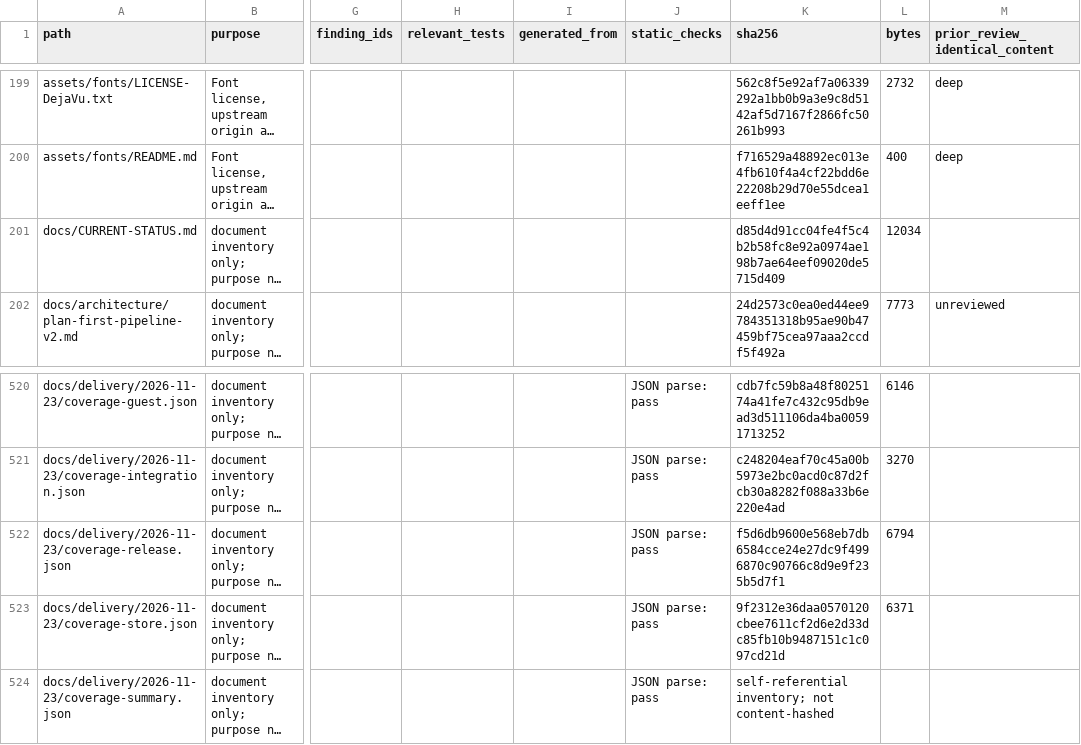
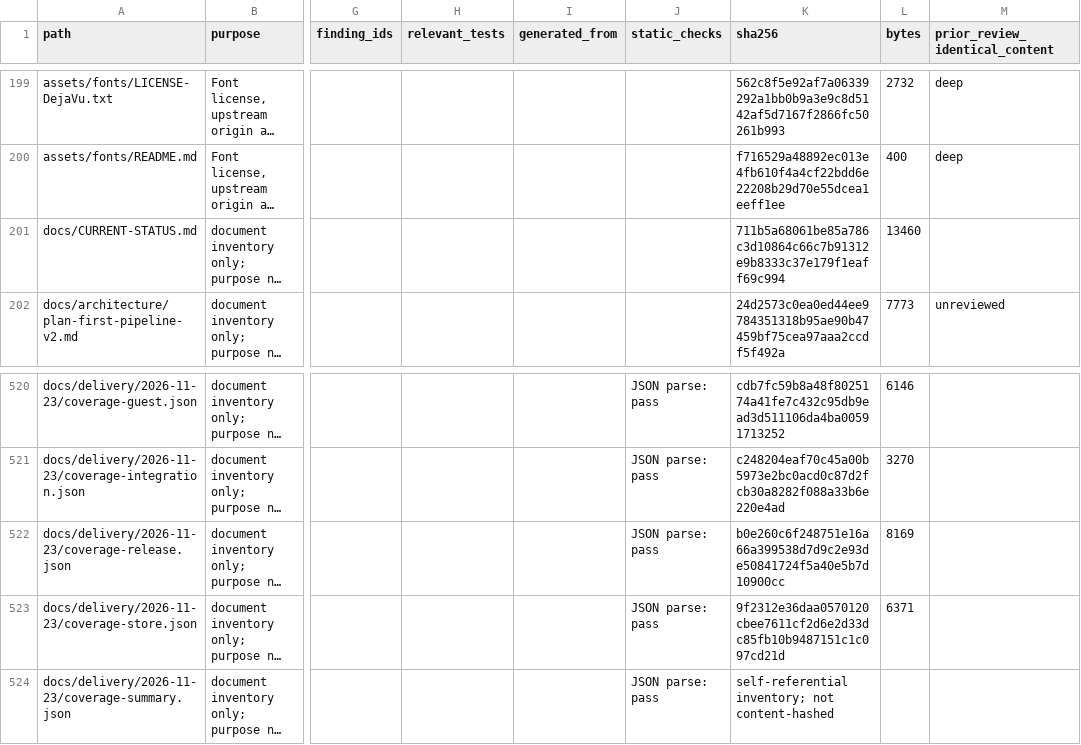
Before and after one commit to NAIFMUSFER/AI-Instruction, a CSV file: docs/delivery/2026-11-23/file-coverage.csv, drawn as a sheet; only a part is shown, gaps mark what is left out; long unchanged cells end in …; the diff covers the shown part only; the diff names each change by its address in the sheet, - before the commit and + after, or states it on an @@ line.

```diff
--- a/docs/delivery/2026-11-23/file-coverage.csv
+++ b/docs/delivery/2026-11-23/file-coverage.csv
-K201 (sha256): d85d4d91cc04fe4f5c4b2b58fc8e92a0974ae198b7ae64eef09020de5715d409
+K201 (sha256): 711b5a68061be85a786c3d10864c66c7b91312e9b8333c37e179f1eaff69c994
-L201 (bytes): 12034
+L201 (bytes): 13460
-K522 (sha256): f5d6db9600e568eb7db6584cce24e27dc9f4996870c90766c8d9e9f235b5d7f1
+K522 (sha256): b0e260c6f248751e16a66a399538d7d9c2e93de50841724f5a40e5b7d10900cc
-L522 (bytes): 6794
+L522 (bytes): 8169
```
Also changed, not shown: 1 added row and 28 edited cells elsewhere in this file, 8 other files.
